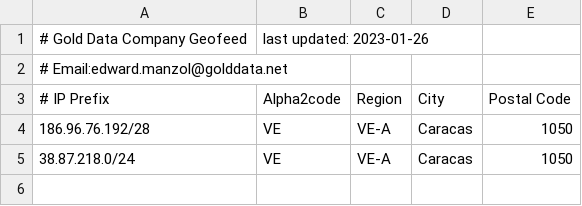
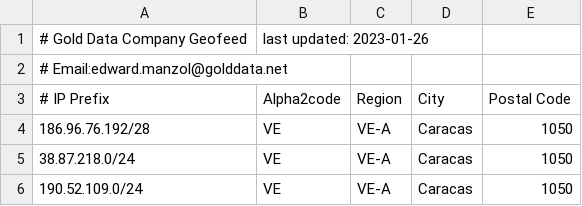
Before and after one commit to edwardman2022/geofeed.gold.data, a CSV file: geofeed.gold.data.CSV, drawn as a sheet; the diff names each change by its address in the sheet, - before the commit and + after, or states it on an @@ line.

Commit message:
Update geofeed.gold.data.CSV

```diff
--- a/geofeed.gold.data.CSV
+++ b/geofeed.gold.data.CSV
+row 6: 190.52.109.0/24 | VE | VE-A | Caracas | 1050
```
